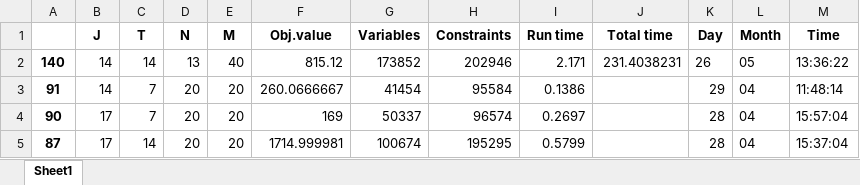
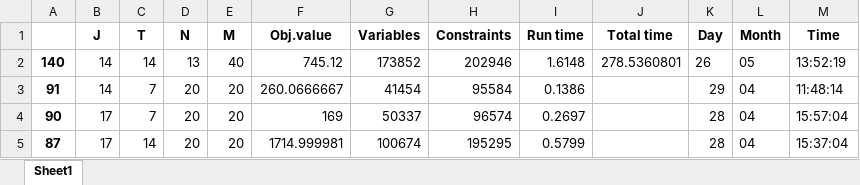
Before and after one commit to haraldaarskog/Thesis, an Excel workbook: src/logging/run_data.xlsx, sheet Sheet1, drawn as a sheet; only a part is shown; values as stored, in another font and other column widths than the file's, no borders; the diff names each change by its address in the sheet, - before the commit and + after, or states it on an @@ line.

```diff
--- a/src/logging/run_data.xlsx (sheet Sheet1)
+++ b/src/logging/run_data.xlsx (sheet Sheet1)
-F2 (Obj.value): 815.12
+F2 (Obj.value): 745.12
-I2 (Run time): 2.171
+I2 (Run time): 1.6148
-J2 (Total time): 231.4038231
+J2 (Total time): 278.5360801
-M2 (Time): 13:36:22
+M2 (Time): 13:52:19
```
Also changed, not shown: 8 other files.
